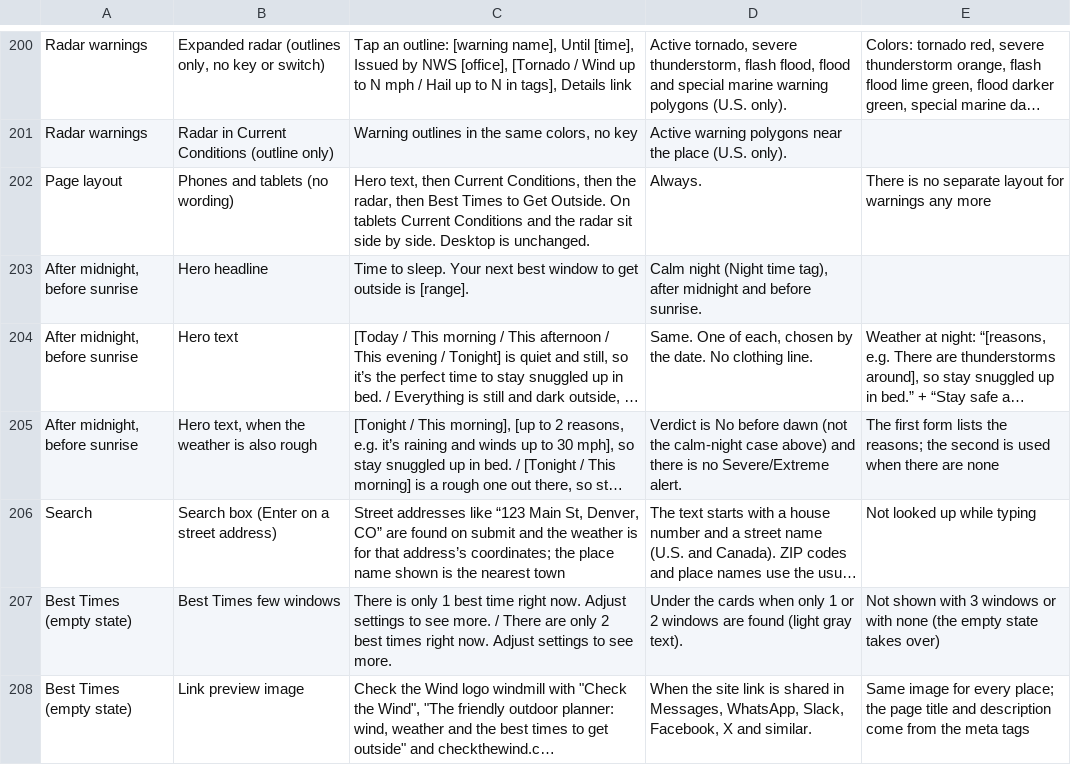
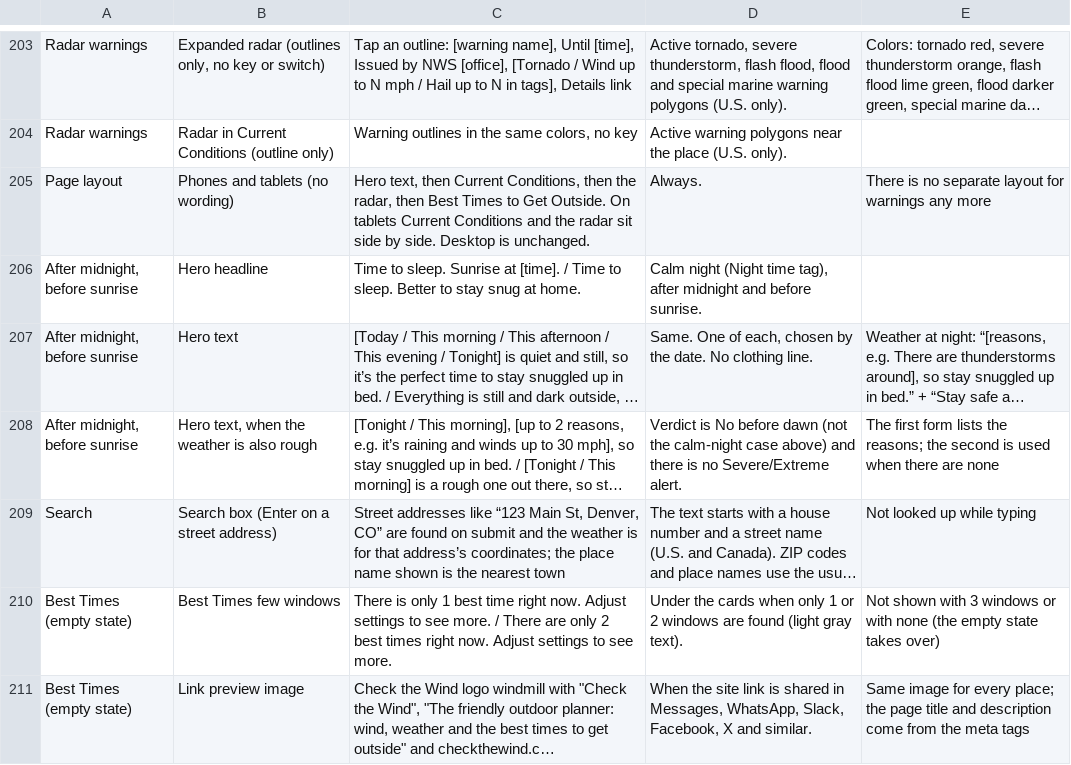
Before and after one commit to jeremyhamann87/Check-the-Wind, a CSV file: phrasing.csv, drawn as a sheet; only a part is shown, gaps mark what is left out; long unchanged cells end in …; addresses are those after the commit; the diff covers the shown part only; the diff names each change by its address in the sheet, - before the commit and + after, or states it on an @@ line.

```diff
--- a/phrasing.csv
+++ b/phrasing.csv
-C206: …to sleep. Your next best window to get outside is [range].
+C206: …to sleep. Sunrise at [time]. / Time to sleep. Better to stay snug at home.
```
Also changed, not shown: 10 added rows and 21 edited cells elsewhere in this file, 2 other files.
